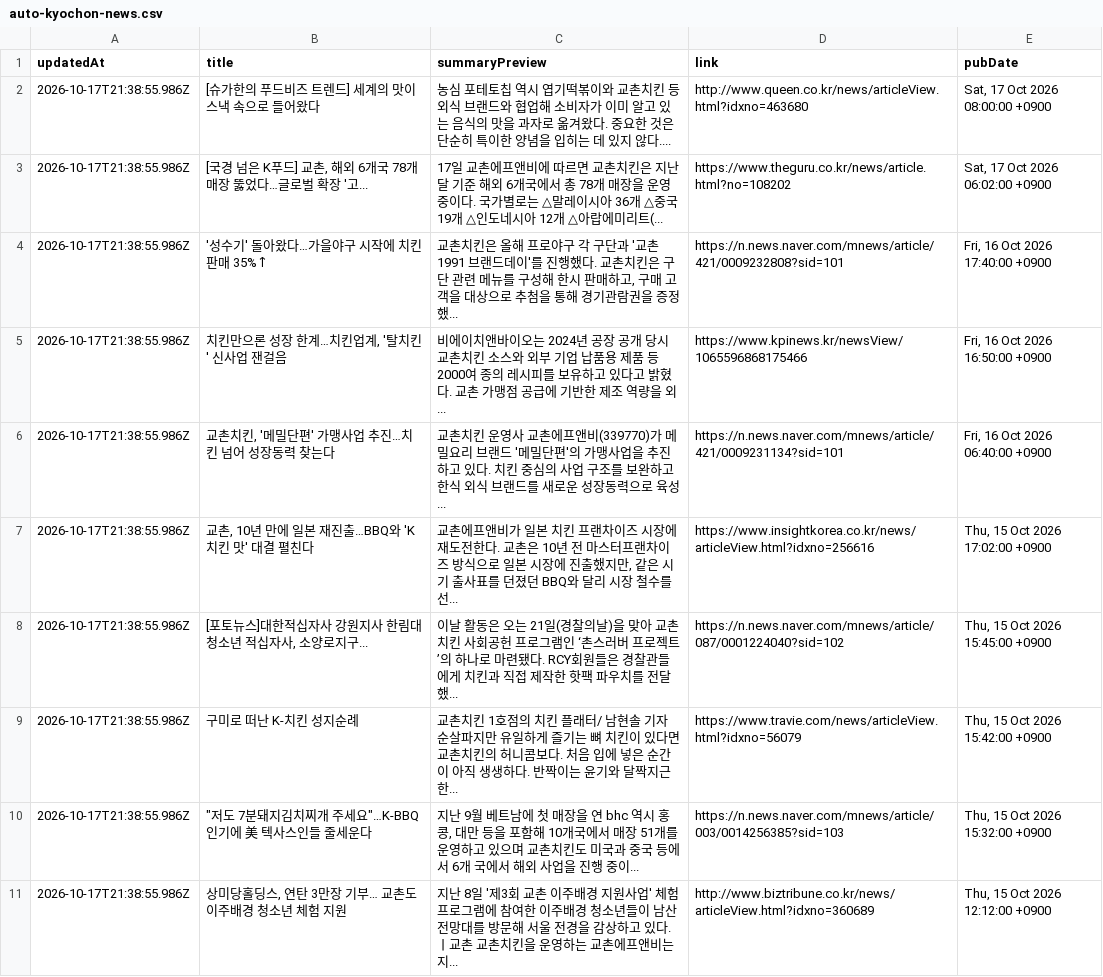
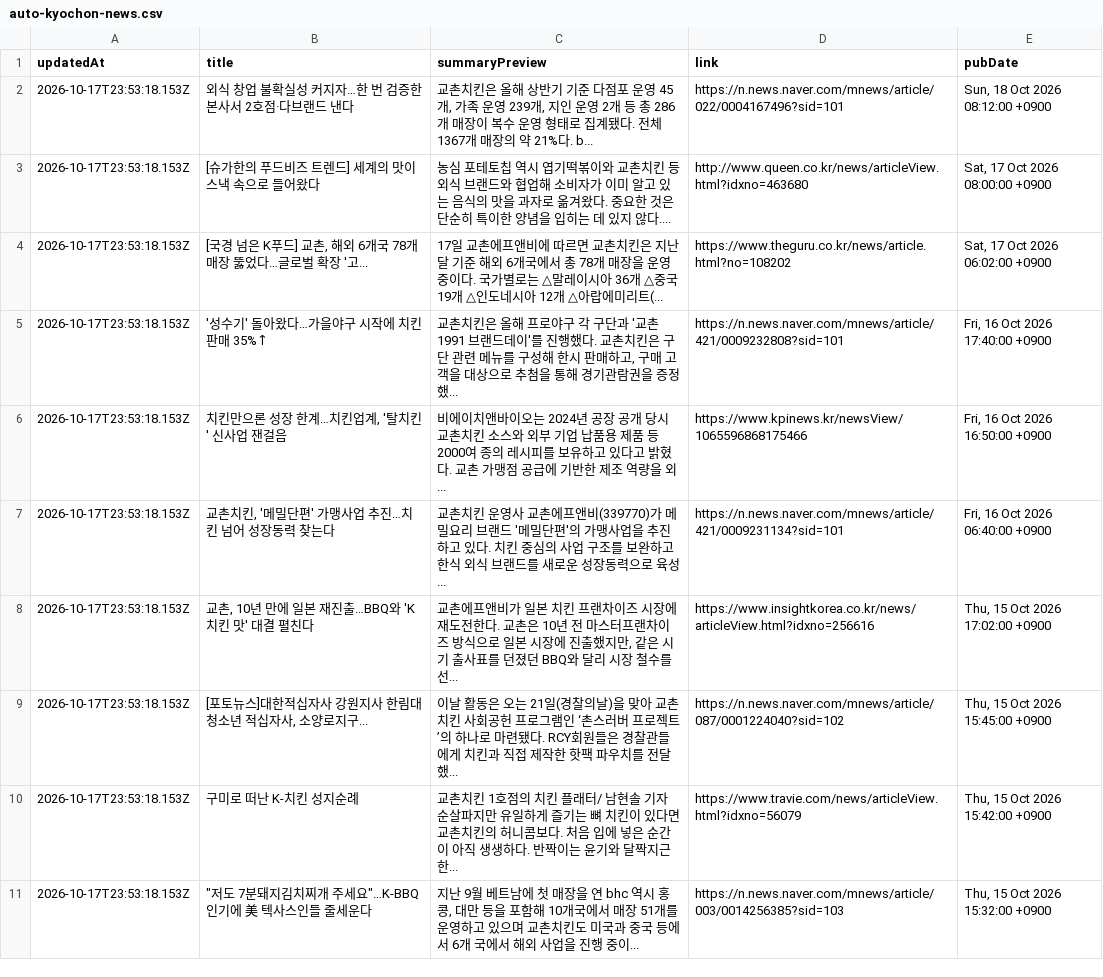
Before and after one commit to hemes-practice/chicken-mvp2-searching-style-cursor-, a CSV file: chicken-mvp/src/auto-kyochon-news.csv, drawn as a sheet.

```diff
--- a/chicken-mvp/src/auto-kyochon-news.csv
+++ b/chicken-mvp/src/auto-kyochon-news.csv
@@ -1,11 +1,11 @@
 "updatedAt","title","summaryPreview","link","pubDate"
-"2026-10-17T21:38:55.986Z","[슈가한의 푸드비즈 트렌드] 세계의 맛이 스낵 속으로 들어왔다","농심 포테토칩 역시 엽기떡볶이와 교촌치킨 등 외식 브랜드와 협업해 소비자가 이미 알고 있는 음식의 맛을 과자로 옮겨왔다. 중요한 것은 단순히 특이한 양념을 입히는 데 있지 않다....","http://www.queen.co.kr/news/articleView.html?idxno=463680","Sat, 17 Oct 2026 08:00:00 +0900"
-"2026-10-17T21:38:55.986Z","[국경 넘은 K푸드] 교촌, 해외 6개국 78개 매장 뚫었다…글로벌 확장 '고...","17일 교촌에프앤비에 따르면 교촌치킨은 지난달 기준 해외 6개국에서 총 78개 매장을 운영 중이다. 국가별로는 △말레이시아 36개 △중국 19개 △인도네시아 12개 △아랍에미리트(...","https://www.theguru.co.kr/news/article.html?no=108202","Sat, 17 Oct 2026 06:02:00 +0900"
-"2026-10-17T21:38:55.986Z","'성수기' 돌아왔다…가을야구 시작에 치킨 판매 35%↑","교촌치킨은 올해 프로야구 각 구단과 '교촌1991 브랜드데이'를 진행했다. 교촌치킨은 구단 관련 메뉴를 구성해 한시 판매하고, 구매 고객을 대상으로 추첨을 통해 경기관람권을 증정했...","https://n.news.naver.com/mnews/article/421/0009232808?sid=101","Fri, 16 Oct 2026 17:40:00 +0900"
-"2026-10-17T21:38:55.986Z","치킨만으론 성장 한계…치킨업계, '탈치킨' 신사업 잰걸음","비에이치앤바이오는 2024년 공장 공개 당시 교촌치킨 소스와 외부 기업 납품용 제품 등 2000여 종의 레시피를 보유하고 있다고 밝혔다. 교촌 가맹점 공급에 기반한 제조 역량을 외...","https://www.kpinews.kr/newsView/1065596868175466","Fri, 16 Oct 2026 16:50:00 +0900"
-"2026-10-17T21:38:55.986Z","교촌치킨, '메밀단편' 가맹사업 추진…치킨 넘어 성장동력 찾는다","교촌치킨 운영사 교촌에프앤비(339770)가 메밀요리 브랜드 '메밀단편'의 가맹사업을 추진하고 있다. 치킨 중심의 사업 구조를 보완하고 한식 외식 브랜드를 새로운 성장동력으로 육성...","https://n.news.naver.com/mnews/article/421/0009231134?sid=101","Fri, 16 Oct 2026 06:40:00 +0900"
-"2026-10-17T21:38:55.986Z","교촌, 10년 만에 일본 재진출…BBQ와 'K치킨 맛' 대결 펼친다","교촌에프앤비가 일본 치킨 프랜차이즈 시장에 재도전한다. 교촌은 10년 전 마스터프랜차이즈 방식으로 일본 시장에 진출했지만, 같은 시기 출사표를 던졌던 BBQ와 달리 시장 철수를 선...","https://www.insightkorea.co.kr/news/articleView.html?idxno=256616","Thu, 15 Oct 2026 17:02:00 +0900"
-"2026-10-17T21:38:55.986Z","[포토뉴스]대한적십자사 강원지사 한림대 청소년 적십자사, 소양로지구...","이날 활동은 오는 21일(경찰의날)을 맞아 교촌치킨 사회공헌 프로그램인 ‘촌스러버 프로젝트’의 하나로 마련됐다. RCY회원들은 경찰관들에게 치킨과 직접 제작한 핫팩 파우치를 전달했...","https://n.news.naver.com/mnews/article/087/0001224040?sid=102","Thu, 15 Oct 2026 15:45:00 +0900"
-"2026-10-17T21:38:55.986Z","구미로 떠난 K-치킨 성지순례","교촌치킨 1호점의 치킨 플래터/ 남현솔 기자 순살파지만 유일하게 즐기는 뼈 치킨이 있다면 교촌치킨의 허니콤보다. 처음 입에 넣은 순간이 아직 생생하다. 반짝이는 윤기와 달짝지근한...","https://www.travie.com/news/articleView.html?idxno=56079","Thu, 15 Oct 2026 15:42:00 +0900"
-"2026-10-17T21:38:55.986Z","""저도 7분돼지김치찌개 주세요""…K-BBQ 인기에 美 텍사스인들 줄세운다","지난 9월 베트남에 첫 매장을 연 bhc 역시 홍콩, 대만 등을 포함해 10개국에서 매장 51개를 운영하고 있으며 교촌치킨도 미국과 중국 등에서 6개 국에서 해외 사업을 진행 중이...","https://n.news.naver.com/mnews/article/003/0014256385?sid=103","Thu, 15 Oct 2026 15:32:00 +0900"
-"2026-10-17T21:38:55.986Z","상미당홀딩스, 연탄 3만장 기부… 교촌도 이주배경 청소년 체험 지원","지난 8일 '제3회 교촌 이주배경 지원사업' 체험 프로그램에 참여한 이주배경 청소년들이 남산 전망대를 방문해 서울 전경을 감상하고 있다.ㅣ교촌 교촌치킨을 운영하는 교촌에프앤비는 지...","http://www.biztribune.co.kr/news/articleView.html?idxno=360689","Thu, 15 Oct 2026 12:12:00 +0900"
+"2026-10-17T23:53:18.153Z","외식 창업 불확실성 커지자…한 번 검증한 본사서 2호점·다브랜드 낸다","교촌치킨은 올해 상반기 기준 다점포 운영 45개, 가족 운영 239개, 지인 운영 2개 등 총 286개 매장이 복수 운영 형태로 집계됐다. 전체 1367개 매장의 약 21%다. b...","https://n.news.naver.com/mnews/article/022/0004167496?sid=101","Sun, 18 Oct 2026 08:12:00 +0900"
+"2026-10-17T23:53:18.153Z","[슈가한의 푸드비즈 트렌드] 세계의 맛이 스낵 속으로 들어왔다","농심 포테토칩 역시 엽기떡볶이와 교촌치킨 등 외식 브랜드와 협업해 소비자가 이미 알고 있는 음식의 맛을 과자로 옮겨왔다. 중요한 것은 단순히 특이한 양념을 입히는 데 있지 않다....","http://www.queen.co.kr/news/articleView.html?idxno=463680","Sat, 17 Oct 2026 08:00:00 +0900"
+"2026-10-17T23:53:18.153Z","[국경 넘은 K푸드] 교촌, 해외 6개국 78개 매장 뚫었다…글로벌 확장 '고...","17일 교촌에프앤비에 따르면 교촌치킨은 지난달 기준 해외 6개국에서 총 78개 매장을 운영 중이다. 국가별로는 △말레이시아 36개 △중국 19개 △인도네시아 12개 △아랍에미리트(...","https://www.theguru.co.kr/news/article.html?no=108202","Sat, 17 Oct 2026 06:02:00 +0900"
+"2026-10-17T23:53:18.153Z","'성수기' 돌아왔다…가을야구 시작에 치킨 판매 35%↑","교촌치킨은 올해 프로야구 각 구단과 '교촌1991 브랜드데이'를 진행했다. 교촌치킨은 구단 관련 메뉴를 구성해 한시 판매하고, 구매 고객을 대상으로 추첨을 통해 경기관람권을 증정했...","https://n.news.naver.com/mnews/article/421/0009232808?sid=101","Fri, 16 Oct 2026 17:40:00 +0900"
+"2026-10-17T23:53:18.153Z","치킨만으론 성장 한계…치킨업계, '탈치킨' 신사업 잰걸음","비에이치앤바이오는 2024년 공장 공개 당시 교촌치킨 소스와 외부 기업 납품용 제품 등 2000여 종의 레시피를 보유하고 있다고 밝혔다. 교촌 가맹점 공급에 기반한 제조 역량을 외...","https://www.kpinews.kr/newsView/1065596868175466","Fri, 16 Oct 2026 16:50:00 +0900"
+"2026-10-17T23:53:18.153Z","교촌치킨, '메밀단편' 가맹사업 추진…치킨 넘어 성장동력 찾는다","교촌치킨 운영사 교촌에프앤비(339770)가 메밀요리 브랜드 '메밀단편'의 가맹사업을 추진하고 있다. 치킨 중심의 사업 구조를 보완하고 한식 외식 브랜드를 새로운 성장동력으로 육성...","https://n.news.naver.com/mnews/article/421/0009231134?sid=101","Fri, 16 Oct 2026 06:40:00 +0900"
+"2026-10-17T23:53:18.153Z","교촌, 10년 만에 일본 재진출…BBQ와 'K치킨 맛' 대결 펼친다","교촌에프앤비가 일본 치킨 프랜차이즈 시장에 재도전한다. 교촌은 10년 전 마스터프랜차이즈 방식으로 일본 시장에 진출했지만, 같은 시기 출사표를 던졌던 BBQ와 달리 시장 철수를 선...","https://www.insightkorea.co.kr/news/articleView.html?idxno=256616","Thu, 15 Oct 2026 17:02:00 +0900"
+"2026-10-17T23:53:18.153Z","[포토뉴스]대한적십자사 강원지사 한림대 청소년 적십자사, 소양로지구...","이날 활동은 오는 21일(경찰의날)을 맞아 교촌치킨 사회공헌 프로그램인 ‘촌스러버 프로젝트’의 하나로 마련됐다. RCY회원들은 경찰관들에게 치킨과 직접 제작한 핫팩 파우치를 전달했...","https://n.news.naver.com/mnews/article/087/0001224040?sid=102","Thu, 15 Oct 2026 15:45:00 +0900"
+"2026-10-17T23:53:18.153Z","구미로 떠난 K-치킨 성지순례","교촌치킨 1호점의 치킨 플래터/ 남현솔 기자 순살파지만 유일하게 즐기는 뼈 치킨이 있다면 교촌치킨의 허니콤보다. 처음 입에 넣은 순간이 아직 생생하다. 반짝이는 윤기와 달짝지근한...","https://www.travie.com/news/articleView.html?idxno=56079","Thu, 15 Oct 2026 15:42:00 +0900"
+"2026-10-17T23:53:18.153Z","""저도 7분돼지김치찌개 주세요""…K-BBQ 인기에 美 텍사스인들 줄세운다","지난 9월 베트남에 첫 매장을 연 bhc 역시 홍콩, 대만 등을 포함해 10개국에서 매장 51개를 운영하고 있으며 교촌치킨도 미국과 중국 등에서 6개 국에서 해외 사업을 진행 중이...","https://n.news.naver.com/mnews/article/003/0014256385?sid=103","Thu, 15 Oct 2026 15:32:00 +0900"
```
Also changed, not shown: 1 other file.
